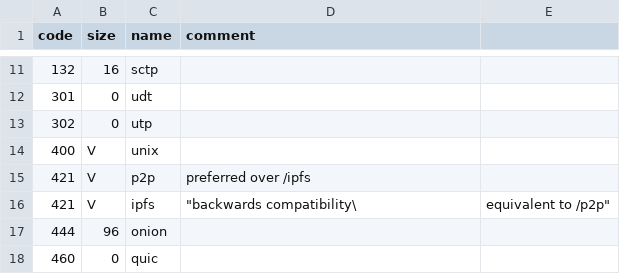
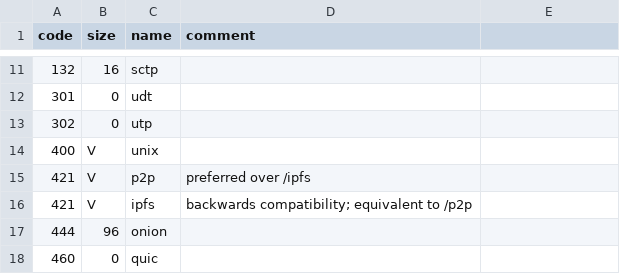
Before and after one commit to multiformats/multiaddr, a CSV file: protocols.csv, drawn as a sheet; only a part is shown, gaps mark what is left out.

Commit message:
Update protocols.csv
how about this

```diff
--- a/protocols.csv
+++ b/protocols.csv
@@ -15,3 +15,3 @@ code,	size,	name,	comment
 421,	V,	p2p,	preferred over /ipfs
-421,	V,	ipfs,	"backwards compatibility\, equivalent to /p2p"
+421,	V,	ipfs,	backwards compatibility; equivalent to /p2p
 444,	96,	onion,
```
